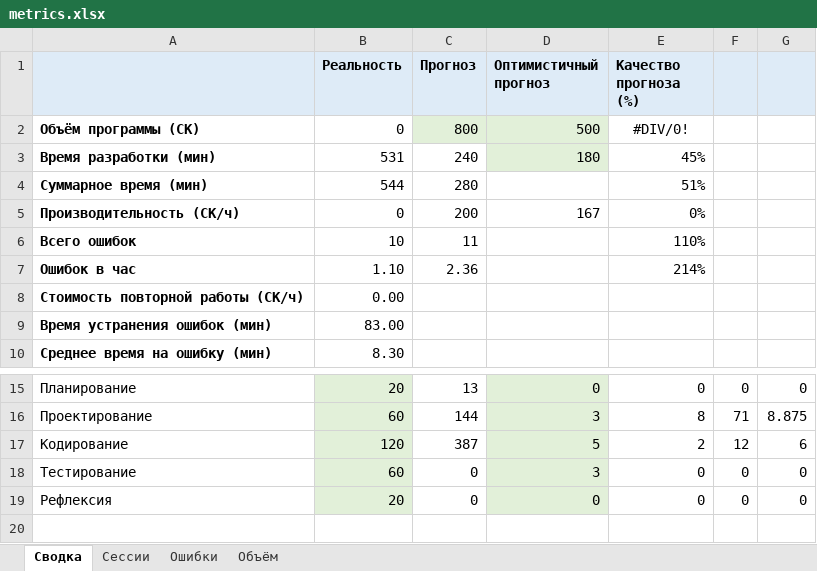
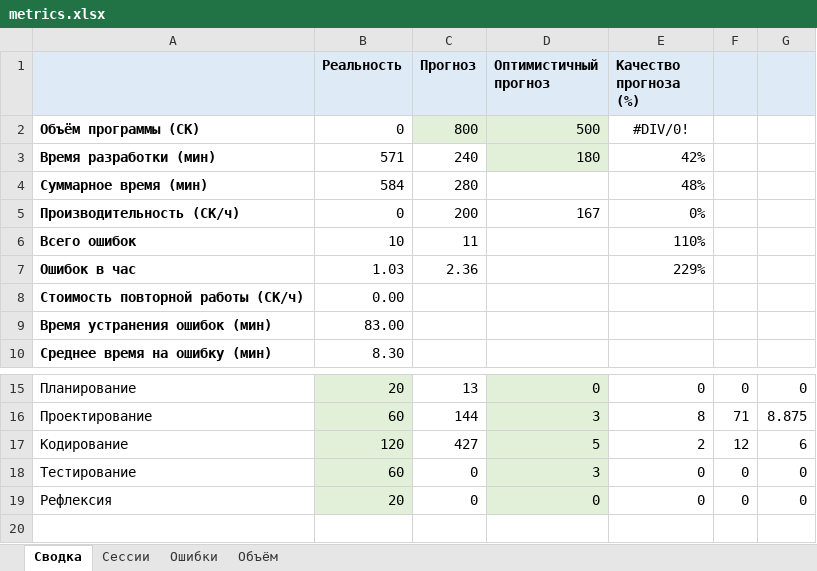
Before and after one commit to MaksimZh/ooap1, an Excel workbook: 08_assoc_array/metrics.xlsx, sheet Сводка, drawn as a sheet; only a part is shown, gaps mark what is left out; values as stored, in another font and other column widths than the file's, no borders; the diff names each change by its address in the sheet, - before the commit and + after, or states it on an @@ line.

```diff
--- a/08_assoc_array/metrics.xlsx (sheet Сводка)
+++ b/08_assoc_array/metrics.xlsx (sheet Сводка)
-B3 (Реальность): 531
+B3 (Реальность): 571
-E3 (Качество прогноза (%)): 45%
+E3 (Качество прогноза (%)): 42%
-B4 (Реальность): 544
+B4 (Реальность): 584
-E4 (Качество прогноза (%)): 51%
+E4 (Качество прогноза (%)): 48%
-B7 (Реальность): 1.10
+B7 (Реальность): 1.03
-E7 (Качество прогноза (%)): 214%
+E7 (Качество прогноза (%)): 229%
-C17 (Прогноз): 387
+C17 (Прогноз): 427
```
Also changed, not shown: sheet Сессии, formulas that keep their value, 1 other file.
